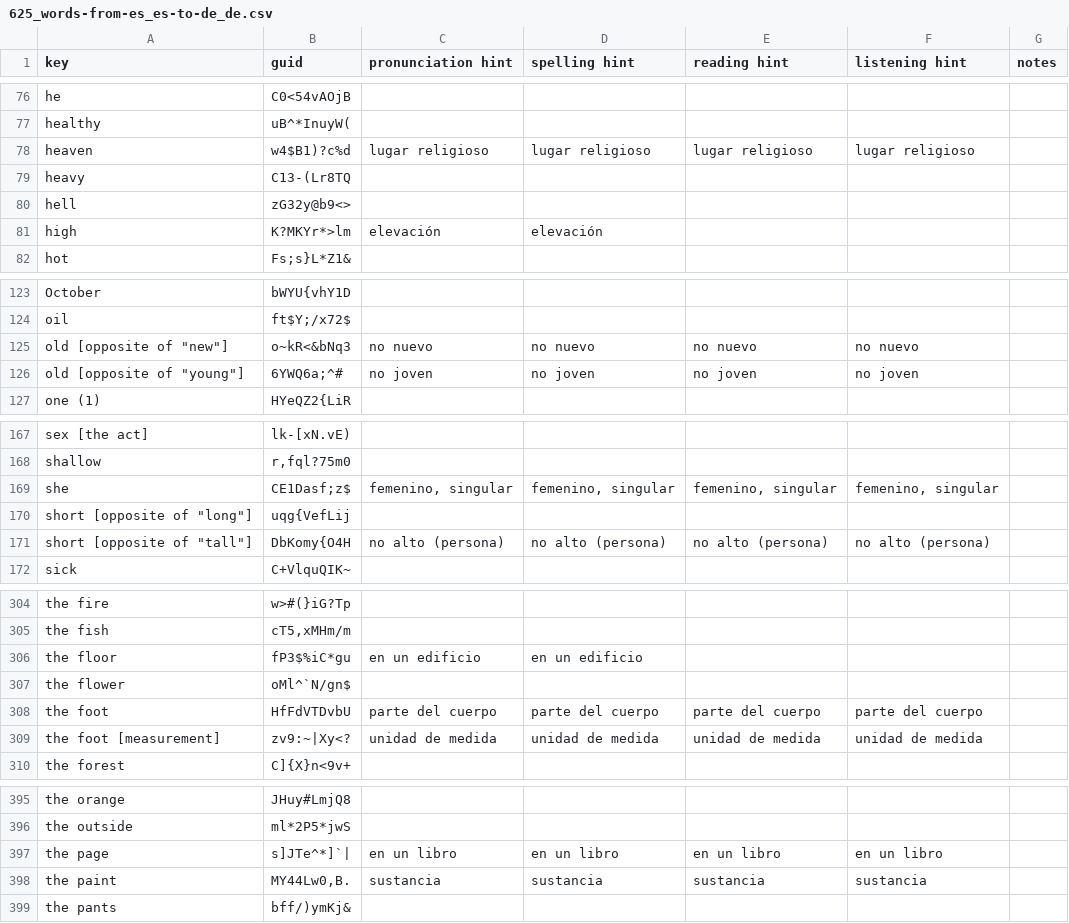
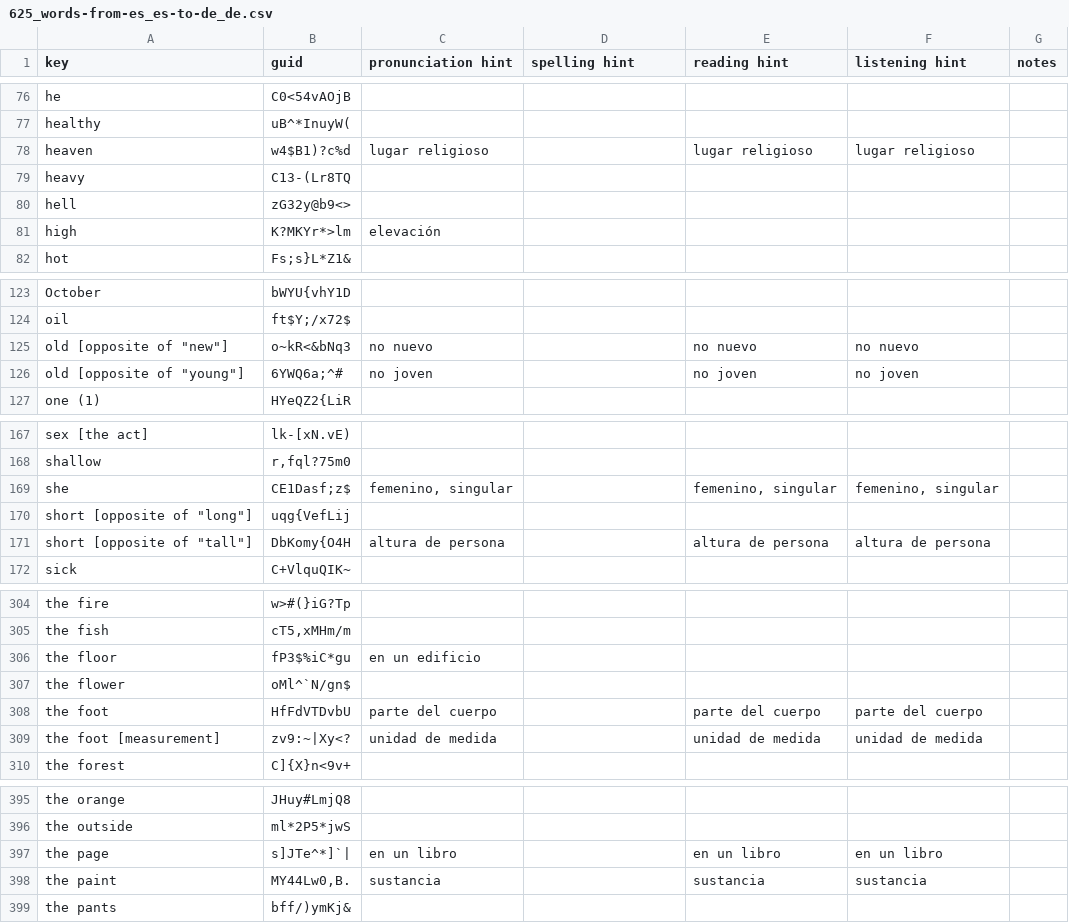
Before and after one commit to ankilangs/ankilangs, a CSV file: src/data/625_words-from-es_es-to-de_de.csv, drawn as a sheet; only a part is shown, gaps mark what is left out; the diff covers the shown part only.

Commit message:
refactor(data): fix hint violations per updated guidelines
Removed 159 duplicate spelling hints (rarely needed per guidelines).
Fixed circular hints that revealed translations.
Replaced vague "Not X" hints with descriptive alternatives.

```diff
--- a/src/data/625_words-from-es_es-to-de_de.csv
+++ b/src/data/625_words-from-es_es-to-de_de.csv
@@ -77,6 +77,6 @@ he,C0<54vAOjB,,,,,
 healthy,uB^*InuyW(,,,,,
-heaven,w4$B1)?c%d,lugar religioso,lugar religioso,lugar religioso,lugar religioso,
+heaven,w4$B1)?c%d,lugar religioso,,lugar religioso,lugar religioso,
 heavy,C13-(Lr8TQ,,,,,
 hell,zG32y@b9<>,,,,,
-high,K?MKYr*>lm,elevación,elevación,,,
+high,K?MKYr*>lm,elevación,,,,
 hot,Fs;s}L*Z1&,,,,,
@@ -124,4 +124,4 @@ October,bWYU{vhY1D,,,,,
 oil,ft$Y;/x72$,,,,,
-"old [opposite of ""new""]",o~kR<&bNq3,no nuevo,no nuevo,no nuevo,no nuevo,
-"old [opposite of ""young""]",6YWQ6a;^#,no joven,no joven,no joven,no joven,
+"old [opposite of ""new""]",o~kR<&bNq3,no nuevo,,no nuevo,no nuevo,
+"old [opposite of ""young""]",6YWQ6a;^#,no joven,,no joven,no joven,
 one (1),HYeQZ2{LiR,,,,,
@@ -168,5 +168,5 @@ sex [the act],lk-[xN.vE),,,,,
 shallow,"r,fql?75m0",,,,,
-she,CE1Dasf;z$,"femenino, singular","femenino, singular","femenino, singular","femenino, singular",
+she,CE1Dasf;z$,"femenino, singular",,"femenino, singular","femenino, singular",
 "short [opposite of ""long""]",uqg{VefLij,,,,,
-"short [opposite of ""tall""]",DbKomy{O4H,no alto (persona),no alto (persona),no alto (persona),no alto (persona),
+"short [opposite of ""tall""]",DbKomy{O4H,altura de persona,,altura de persona,altura de persona,
 sick,C+VlquQIK~,,,,,
@@ -305,6 +305,6 @@ the fire,w>#(}iG?Tp,,,,,
 the fish,"cT5,xMHm/m",,,,,
-the floor,fP3$%iC*gu,en un edificio,en un edificio,,,
+the floor,fP3$%iC*gu,en un edificio,,,,
 the flower,oMl^`N/gn$,,,,,
-the foot,HfFdVTDvbU,parte del cuerpo,parte del cuerpo,parte del cuerpo,parte del cuerpo,
-the foot [measurement],zv9:~|Xy<?,unidad de medida,unidad de medida,unidad de medida,unidad de medida,
+the foot,HfFdVTDvbU,parte del cuerpo,,parte del cuerpo,parte del cuerpo,
+the foot [measurement],zv9:~|Xy<?,unidad de medida,,unidad de medida,unidad de medida,
 the forest,C]{X}n<9v+,,,,,
@@ -396,4 +396,4 @@ the orange,JHuy#LmjQ8,,,,,
 the outside,ml*2P5*jwS,,,,,
-the page,s]JTe^*]`|,en un libro,en un libro,en un libro,en un libro,
-the paint,"MY44Lw0,B.",sustancia,sustancia,sustancia,sustancia,
+the page,s]JTe^*]`|,en un libro,,en un libro,en un libro,
+the paint,"MY44Lw0,B.",sustancia,,sustancia,sustancia,
 the pants,bff/)ymKj&,,,,,
```
Also changed, not shown: 22 edited cells elsewhere in this file, src/data/625_words-from-de_de-to-en_us.csv, src/data/625_words-from-de_de-to-es_es.csv, 4 other files.
